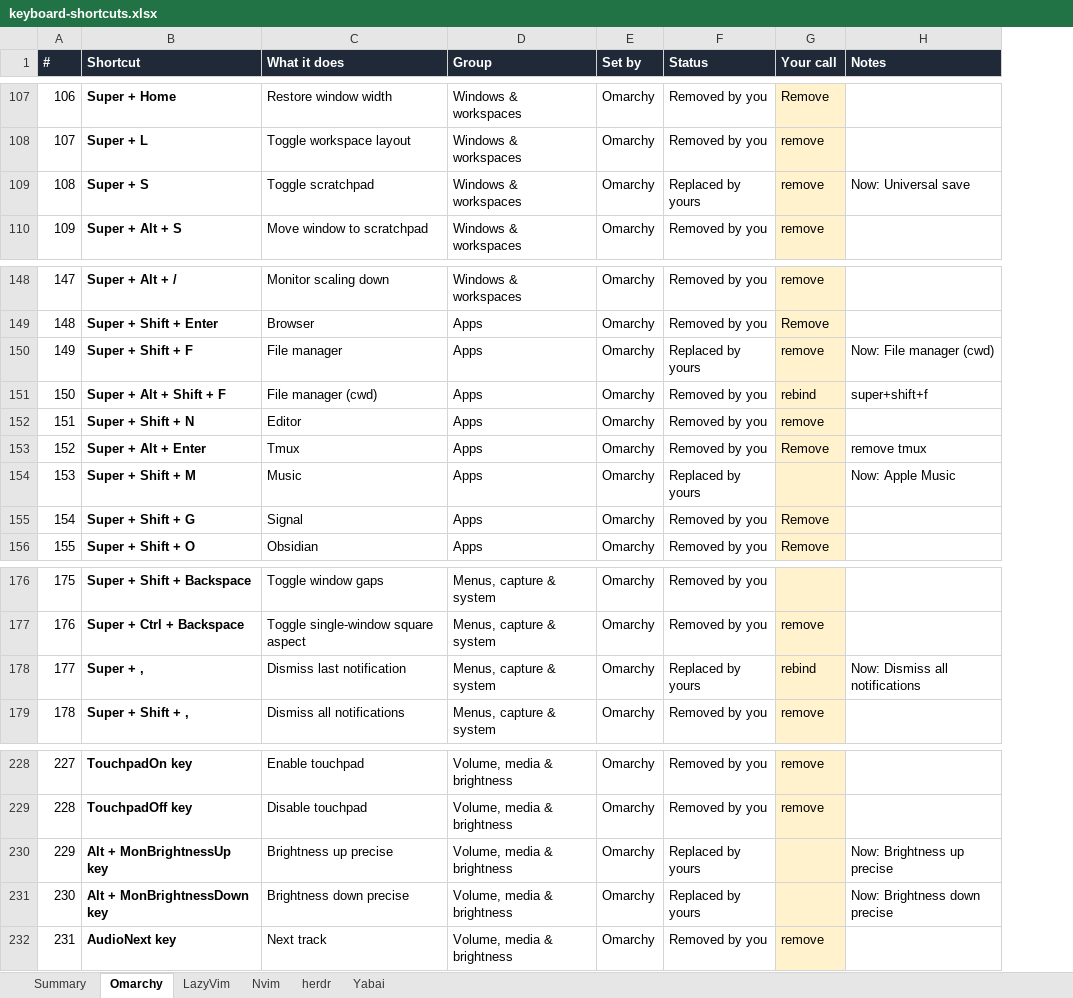
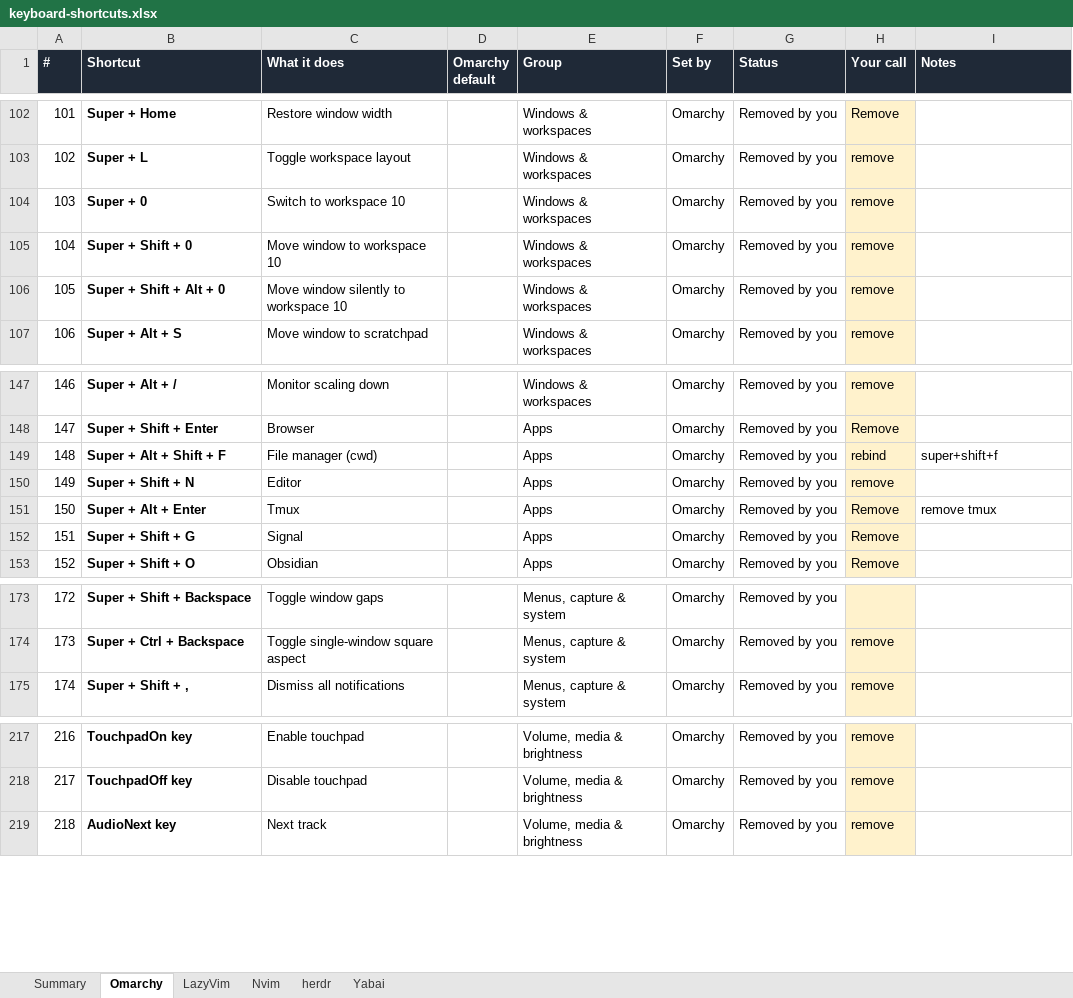
Before and after one commit to krlmrr/dotfiles, an Excel workbook: docs/keyboard-shortcuts.xlsx, sheet Omarchy, drawn as a sheet; only a part is shown, gaps mark what is left out; values as stored, in another font and other column widths than the file's, no borders; conditional formats not drawn; removed rows and columns are numbered as before the commit, all else as after; the diff covers the shown part only; the diff names each change by its address in the sheet, - before the commit and + after, or states it on an @@ line.

Commit message:
feat: drop workspace 10 and monitor focus keys, super+ctrl+6 raycast color picker and super+shift+f spf on the mac, omarchy default column in the sheet

```diff
--- a/docs/keyboard-shortcuts.xlsx (sheet Omarchy)
+++ b/docs/keyboard-shortcuts.xlsx (sheet Omarchy)
+column D (Omarchy default), empty
@@ column A (#) renumbered from row 33 down @@
-B104 (Shortcut): Super + S
+B104 (Shortcut): Super + 0
-C104 (What it does): Toggle scratchpad
+C104 (What it does): Switch to workspace 10
-G104 (Status): Replaced by yours
+G104 (Status): Removed by you
-I104 (Notes): Now: Universal save
+I104 (Notes): (empty)
+row 105: 104 | Super + Shift + 0 | Move window to workspace 10 |  | Windows & workspaces | Omarchy | Removed by you | remove
+row 106: 105 | Super + Shift + Alt + 0 | Move window silently to workspace 10 |  | Windows & workspaces | Omarchy | Removed by you | remove
-row 150: 149 | Super + Shift + F | File manager | Apps | Omarchy | Replaced by yours | remove | Now: File manager (cwd)
-row 154: 153 | Super + Shift + M | Music | Apps | Omarchy | Replaced by yours |  | Now: Apple Music
-row 178: 177 | Super + , | Dismiss last notification | Menus, capture & system | Omarchy | Replaced by yours | rebind | Now: Dismiss all notifications
-row 230: 229 | Alt + MonBrightnessUp key | Brightness up precise | Volume, media & brightness | Omarchy | Replaced by yours |  | Now: Brightness up precise
-row 231: 230 | Alt + MonBrightnessDown key | Brightness down precise | Volume, media & brightness | Omarchy | Replaced by yours |  | Now: Brightness down precise
```
Also changed, not shown: 2 added rows, 12 removed rows and 13 edited cells elsewhere in this sheet, sheet Summary, sheet Yabai, sheet LazyVim, 4 other files.
